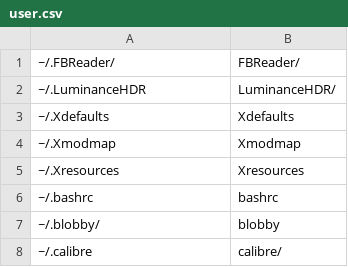
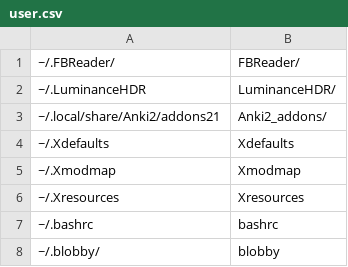
Before and after one commit to pointtonull/dotfiles, a CSV file: user.csv, drawn as a sheet; only a part is shown; the shorter side is filled out with more unchanged rows; the diff names each change by its address in the sheet, - before the commit and + after, or states it on an @@ line.

Commit message:
updated dotfiles repo

```diff
--- a/user.csv
+++ b/user.csv
+row 3: ~/.local/share/Anki2/addons21 | Anki2_addons/
```
